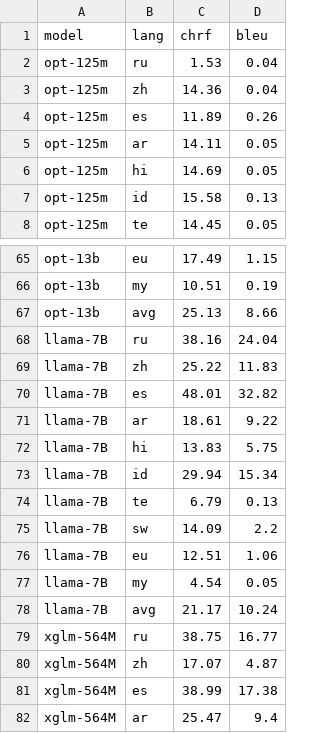
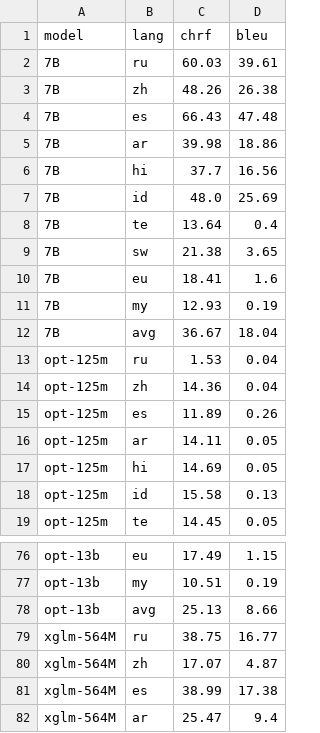
Before and after one commit to juletx/self-translate, a TSV file: translation/translation_metrics_xstory_cloze_mt_few_shot.tsv, drawn as a sheet; only a part is shown, gaps mark what is left out; removed rows and columns are numbered as before the commit, all else as after; the diff names each change by its address in the sheet, - before the commit and + after, or states it on an @@ line.

Commit message:
update translation metrics

```diff
--- a/translation/translation_metrics_xstory_cloze_mt_few_shot.tsv
+++ b/translation/translation_metrics_xstory_cloze_mt_few_shot.tsv
+row 2: 7B | ru | 60.03 | 39.61
+row 3: 7B | zh | 48.26 | 26.38
+row 4: 7B | es | 66.43 | 47.48
+row 5: 7B | ar | 39.98 | 18.86
+row 6: 7B | hi | 37.7 | 16.56
+row 7: 7B | id | 48.0 | 25.69
+row 8: 7B | te | 13.64 | 0.4
+row 9: 7B | sw | 21.38 | 3.65
+row 10: 7B | eu | 18.41 | 1.6
+row 11: 7B | my | 12.93 | 0.19
+row 12: 7B | avg | 36.67 | 18.04
-row 68: llama-7B | ru | 38.16 | 24.04
-row 69: llama-7B | zh | 25.22 | 11.83
-row 70: llama-7B | es | 48.01 | 32.82
-row 71: llama-7B | ar | 18.61 | 9.22
-row 72: llama-7B | hi | 13.83 | 5.75
-row 73: llama-7B | id | 29.94 | 15.34
-row 74: llama-7B | te | 6.79 | 0.13
-row 75: llama-7B | sw | 14.09 | 2.2
-row 76: llama-7B | eu | 12.51 | 1.06
-row 77: llama-7B | my | 4.54 | 0.05
-row 78: llama-7B | avg | 21.17 | 10.24
```
Also changed, not shown: 1 other file.
